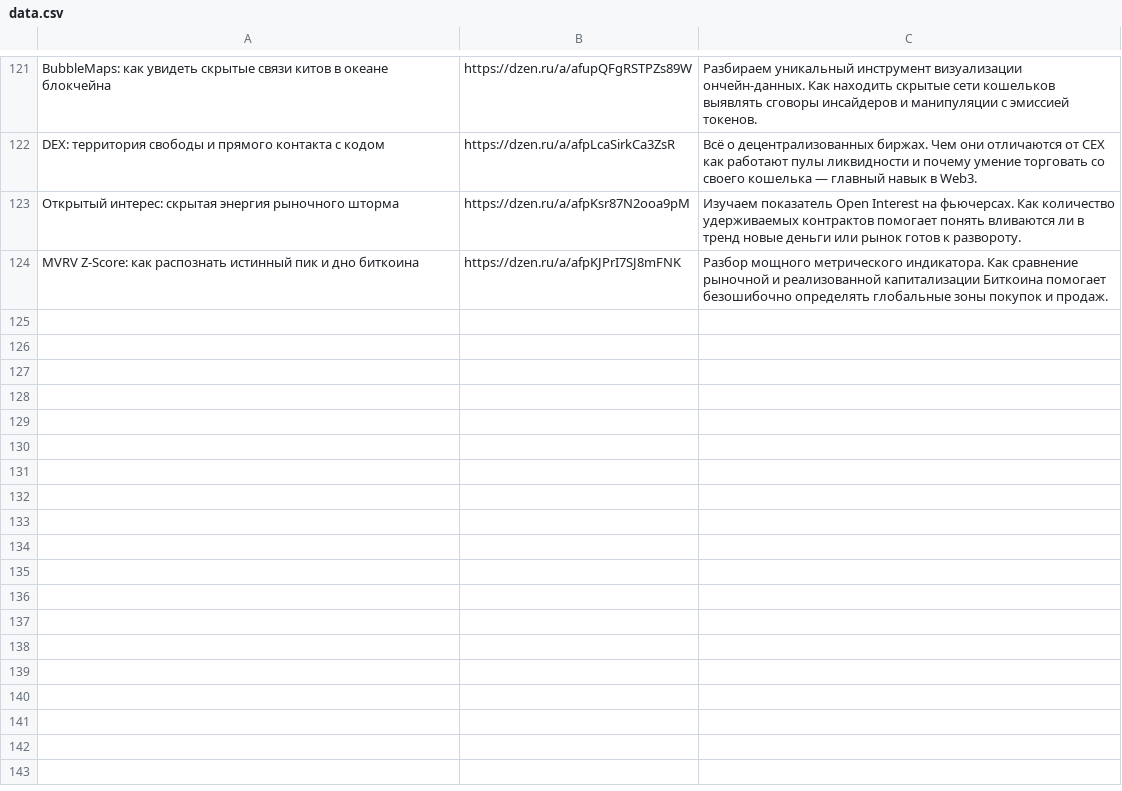
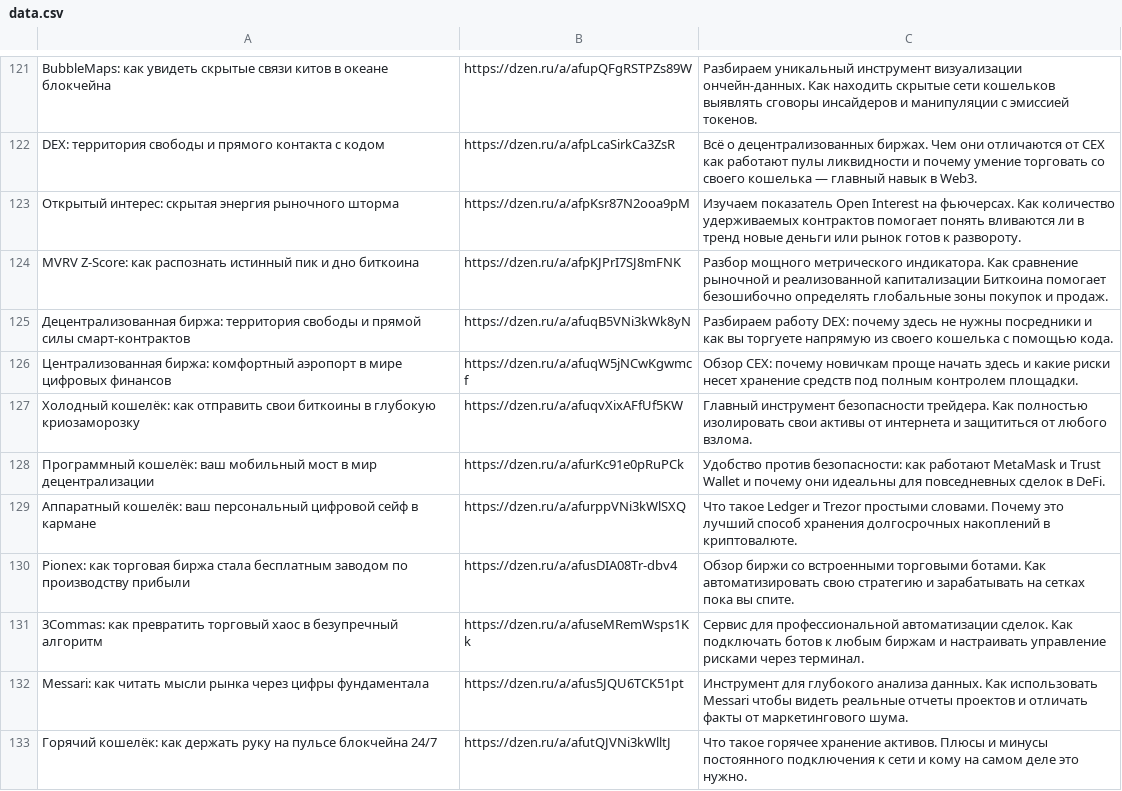
Before and after one commit to stolzmain/zen-auto-site, a CSV file: data.csv, drawn as a sheet; only a part is shown, gaps mark what is left out; the diff names each change by its address in the sheet, - before the commit and + after, or states it on an @@ line.

Commit message:
Update data.csv

```diff
--- a/data.csv
+++ b/data.csv
+row 125: Децентрализованная биржа: территория свободы и прямой силы смарт-контрактов | https://dzen.ru/a/afuqB5VNi3kWk8yN | Разбираем работу DEX: почему здесь не нужны посредники и как вы торгуете напрямую из своего кошелька с помощью кода.
+row 126: Централизованная биржа: комфортный аэропорт в мире цифровых финансов | https://dzen.ru/a/afuqW5jNCwKgwmcf | Обзор CEX: почему новичкам проще начать здесь и какие риски несет хранение средств под полным контролем площадки.
+row 127: Холодный кошелёк: как отправить свои биткоины в глубокую криозаморозку | https://dzen.ru/a/afuqvXixAFfUf5KW | Главный инструмент безопасности трейдера. Как полностью изолировать свои активы от интернета и защититься от любого взлома.
+row 128: Программный кошелёк: ваш мобильный мост в мир децентрализации | https://dzen.ru/a/afurKc91e0pRuPCk | Удобство против безопасности: как работают MetaMask и Trust Wallet и почему они идеальны для повседневных сделок в DeFi.
+row 129: Аппаратный кошелёк: ваш персональный цифровой сейф в кармане | https://dzen.ru/a/afurppVNi3kWlSXQ | Что такое Ledger и Trezor простыми словами. Почему это лучший способ хранения долгосрочных накоплений в криптовалюте.
+row 130: Pionex: как торговая биржа стала бесплатным заводом по производству прибыли | https://dzen.ru/a/afusDIA08Tr-dbv4 | Обзор биржи со встроенными торговыми ботами. Как автоматизировать свою стратегию и зарабатывать на сетках пока вы спите.
+row 131: 3Commas: как превратить торговый хаос в безупречный алгоритм | https://dzen.ru/a/afuseMRemWsps1Kk | Сервис для профессиональной автоматизации сделок. Как подключать ботов к любым биржам и настраивать управление рисками через терминал.
+row 132: Messari: как читать мысли рынка через цифры фундаментала | https://dzen.ru/a/afus5JQU6TCK51pt | Инструмент для глубокого анализа данных. Как использовать Messari чтобы видеть реальные отчеты проектов и отличать факты от маркетингового шума.
+row 133: Горячий кошелёк: как держать руку на пульсе блокчейна 24/7 | https://dzen.ru/a/afutQJVNi3kWlltJ | Что такое горячее хранение активов. Плюсы и минусы постоянного подключения к сети и кому на самом деле это нужно.
```
